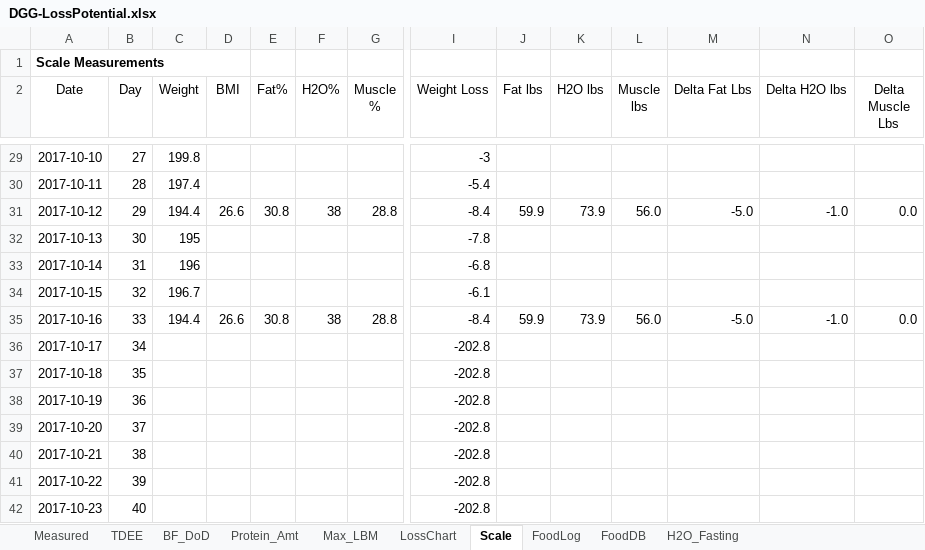
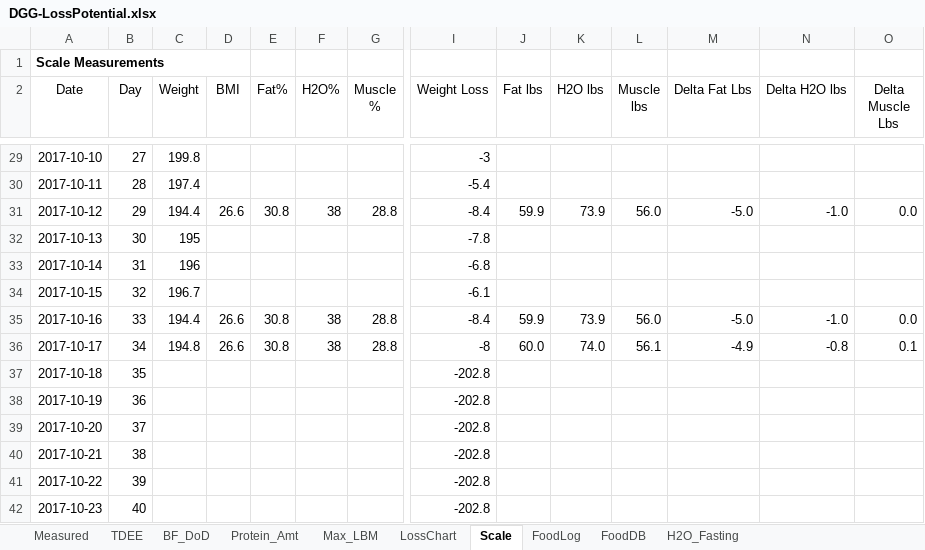
Before and after one commit to OpenKeto/KetoStuff, an Excel workbook: Calculators/Spreadsheet Calculators/DGG-LossPotential.xlsx, sheet Scale, drawn as a sheet; only a part is shown, gaps mark what is left out; values as stored, in another font and other column widths than the file's, no borders; the diff names each change by its address in the sheet, - before the commit and + after, or states it on an @@ line.

Commit message:
added scale nums

```diff
--- a/Calculators/Spreadsheet Calculators/DGG-LossPotential.xlsx (sheet Scale)
+++ b/Calculators/Spreadsheet Calculators/DGG-LossPotential.xlsx (sheet Scale)
-C36 (Weight): (empty)
+C36 (Weight): 194.8
-D36 (BMI): (empty)
+D36 (BMI): 26.6
-E36 (Fat%): (empty)
+E36 (Fat%): 30.8
-F36 (H2O%): (empty)
+F36 (H2O%): 38
-G36 (Muscle %): (empty)
+G36 (Muscle %): 28.8
-I36 (Weight Loss): -202.8
+I36 (Weight Loss): -8
-J36 (Fat lbs): (empty)
+J36 (Fat lbs): 60.0
-K36 (H2O lbs): (empty)
+K36 (H2O lbs): 74.0
-L36 (Muscle lbs): (empty)
+L36 (Muscle lbs): 56.1
-M36 (Delta Fat Lbs): (empty)
+M36 (Delta Fat Lbs): -4.9
-N36 (Delta H2O lbs): (empty)
+N36 (Delta H2O lbs): -0.8
-O36 (Delta Muscle Lbs): (empty)
+O36 (Delta Muscle Lbs): 0.1
```
Also changed, not shown: sheet LossChart.
